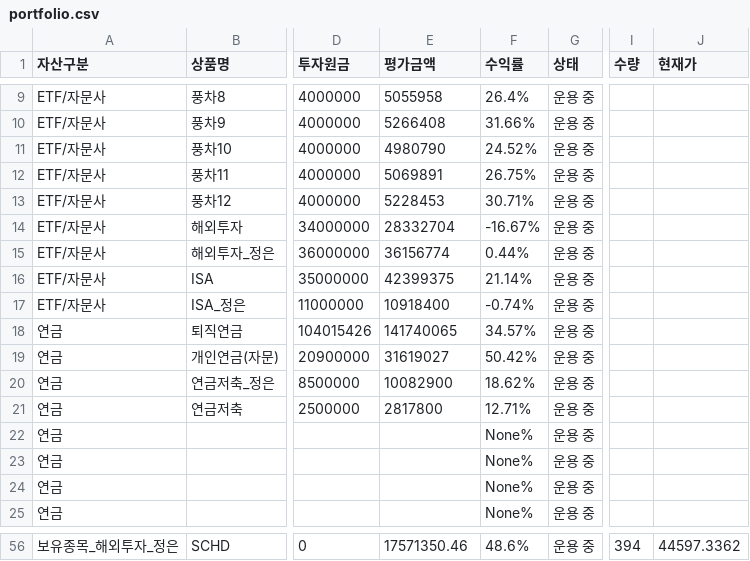
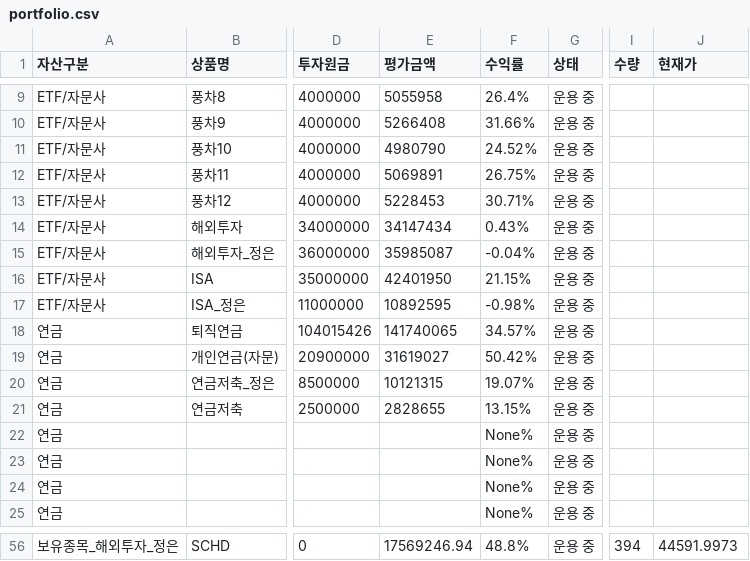
Before and after one commit to loje0611/investment-dashboard, a CSV file: src/data/portfolio.csv, drawn as a sheet; only a part is shown, gaps mark what is left out; the diff covers the shown part only; the diff names each change by its address in the sheet, - before the commit and + after, or states it on an @@ line.

```diff
--- a/src/data/portfolio.csv
+++ b/src/data/portfolio.csv
-E14 (평가금액): 28332704
+E14 (평가금액): 34147434
-F14 (수익률): -16.67%
+F14 (수익률): 0.43%
-E15 (평가금액): 36156774
+E15 (평가금액): 35985087
-F15 (수익률): 0.44%
+F15 (수익률): -0.04%
-E16 (평가금액): 42399375
+E16 (평가금액): 42401950
-F16 (수익률): 21.14%
+F16 (수익률): 21.15%
-E17 (평가금액): 10918400
+E17 (평가금액): 10892595
-F17 (수익률): -0.74%
+F17 (수익률): -0.98%
-E20 (평가금액): 10082900
+E20 (평가금액): 10121315
-F20 (수익률): 18.62%
+F20 (수익률): 19.07%
-E21 (평가금액): 2817800
+E21 (평가금액): 2828655
-F21 (수익률): 12.71%
+F21 (수익률): 13.15%
-E56 (평가금액): 17571350.46
+E56 (평가금액): 17569246.94
-F56 (수익률): 48.6%
+F56 (수익률): 48.8%
-J56 (현재가): 44597.3362
+J56 (현재가): 44591.9973
```
Also changed, not shown: 61 edited cells elsewhere in this file, 1 other file.
